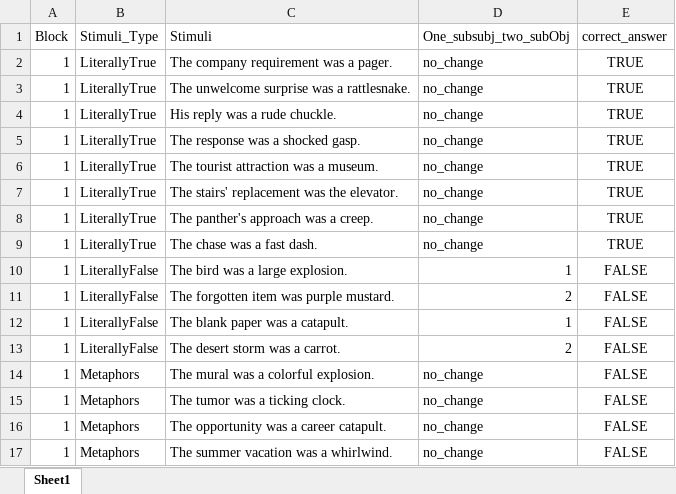
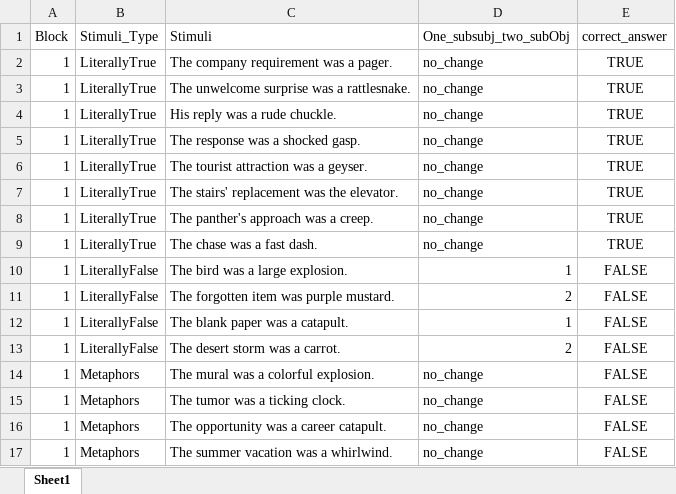
Before and after one commit to francodestudio/Sentence-Decision-Task-Whole, an Excel workbook: experiment_stimuli/Block1.xlsx, sheet Sheet1, drawn as a sheet; values as stored, in another font and other column widths than the file's, no borders; the diff names each change by its address in the sheet, - before the commit and + after, or states it on an @@ line.

```diff
--- a/experiment_stimuli/Block1.xlsx (sheet Sheet1)
+++ b/experiment_stimuli/Block1.xlsx (sheet Sheet1)
-C6 (Stimuli): The tourist attraction was a museum.
+C6 (Stimuli): The tourist attraction was a geyser.
```
Also changed, not shown: experiment_stimuli/Block3.xlsx, 5 other files.
